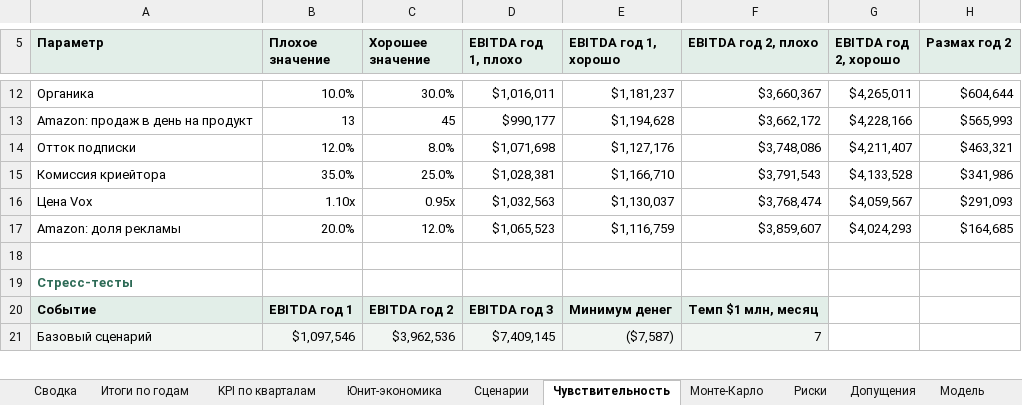
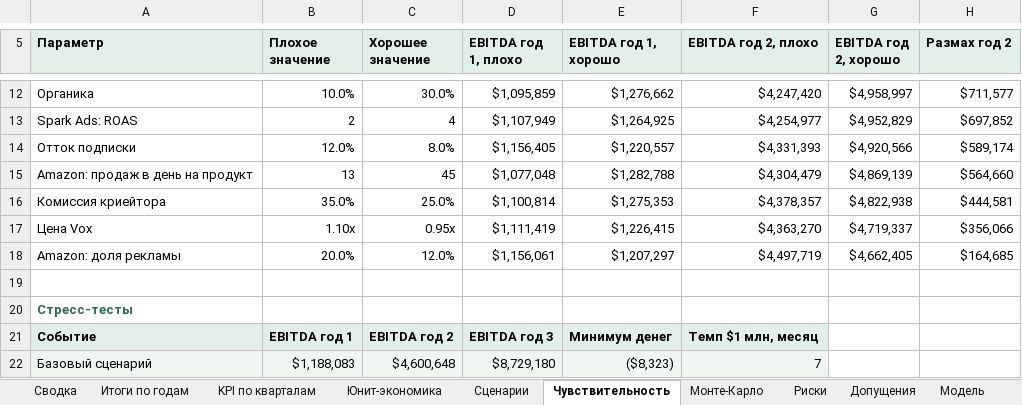
Before and after one commit to arorlov93/The-Aldera, an Excel workbook: finmodel/Aldera_FinModel.xlsx, sheet Чувствительность, drawn as a sheet; only a part is shown, gaps mark what is left out; values as stored, in another font and other column widths than the file's, no borders; removed rows and columns are numbered as before the commit, all else as after; the diff covers the shown part only; the diff names each change by its address in the sheet, - before the commit and + after, or states it on an @@ line.

```diff
--- a/finmodel/Aldera_FinModel.xlsx (sheet Чувствительность)
+++ b/finmodel/Aldera_FinModel.xlsx (sheet Чувствительность)
-D12 (EBITDA год 1, плохо): $1,016,011
+D12 (EBITDA год 1, плохо): $1,095,859
-E12 (EBITDA год 1, хорошо): $1,181,237
+E12 (EBITDA год 1, хорошо): $1,276,662
-F12 (EBITDA год 2, плохо): $3,660,367
+F12 (EBITDA год 2, плохо): $4,247,420
-G12 (EBITDA год 2, хорошо): $4,265,011
+G12 (EBITDA год 2, хорошо): $4,958,997
-H12 (Размах год 2): $604,644
+H12 (Размах год 2): $711,577
-row 13: Amazon: продаж в день на продукт | 13 | 45 | $990,177 | $1,194,628 | $3,662,172 | $4,228,166 | $565,993
+row 13: Spark Ads: ROAS | 2 | 4 | $1,107,949 | $1,264,925 | $4,254,977 | $4,952,829 | $697,852
-D14 (EBITDA год 1, плохо): $1,071,698
+D14 (EBITDA год 1, плохо): $1,156,405
-E14 (EBITDA год 1, хорошо): $1,127,176
+E14 (EBITDA год 1, хорошо): $1,220,557
-F14 (EBITDA год 2, плохо): $3,748,086
+F14 (EBITDA год 2, плохо): $4,331,393
-G14 (EBITDA год 2, хорошо): $4,211,407
+G14 (EBITDA год 2, хорошо): $4,920,566
-H14 (Размах год 2): $463,321
+H14 (Размах год 2): $589,174
+row 15: Amazon: продаж в день на продукт | 13 | 45 | $1,077,048 | $1,282,788 | $4,304,479 | $4,869,139 | $564,660
-D16 (EBITDA год 1, плохо): $1,028,381
+D16 (EBITDA год 1, плохо): $1,100,814
-E16 (EBITDA год 1, хорошо): $1,166,710
+E16 (EBITDA год 1, хорошо): $1,275,353
-F16 (EBITDA год 2, плохо): $3,791,543
+F16 (EBITDA год 2, плохо): $4,378,357
-G16 (EBITDA год 2, хорошо): $4,133,528
+G16 (EBITDA год 2, хорошо): $4,822,938
-H16 (Размах год 2): $341,986
+H16 (Размах год 2): $444,581
-D17 (EBITDA год 1, плохо): $1,032,563
+D17 (EBITDA год 1, плохо): $1,111,419
-E17 (EBITDA год 1, хорошо): $1,130,037
+E17 (EBITDA год 1, хорошо): $1,226,415
-F17 (EBITDA год 2, плохо): $3,768,474
+F17 (EBITDA год 2, плохо): $4,363,270
-G17 (EBITDA год 2, хорошо): $4,059,567
+G17 (EBITDA год 2, хорошо): $4,719,337
-H17 (Размах год 2): $291,093
+H17 (Размах год 2): $356,066
-D18 (EBITDA год 1, плохо): $1,065,523
+D18 (EBITDA год 1, плохо): $1,156,061
-E18 (EBITDA год 1, хорошо): $1,116,759
+E18 (EBITDA год 1, хорошо): $1,207,297
-F18 (EBITDA год 2, плохо): $3,859,607
+F18 (EBITDA год 2, плохо): $4,497,719
-G18 (EBITDA год 2, хорошо): $4,024,293
+G18 (EBITDA год 2, хорошо): $4,662,405
-B22 (Плохое значение): $1,097,546
+B22 (Плохое значение): $1,188,083
-C22 (Хорошее значение): $3,962,536
+C22 (Хорошее значение): $4,600,648
-D22 (EBITDA год 1, плохо): $7,409,145
+D22 (EBITDA год 1, плохо): $8,729,180
-E22 (EBITDA год 1, хорошо): ($7,587)
+E22 (EBITDA год 1, хорошо): ($8,323)
```
Also changed, not shown: 2 added rows and 64 edited cells elsewhere in this sheet, sheet Модель, sheet Итоги по годам, sheet KPI по кварталам, sheet Монте-Карло, sheet Сценарии, sheet Сводка, 3 more sheets, formulas that keep their value, charts or pictures, 11 other files.
